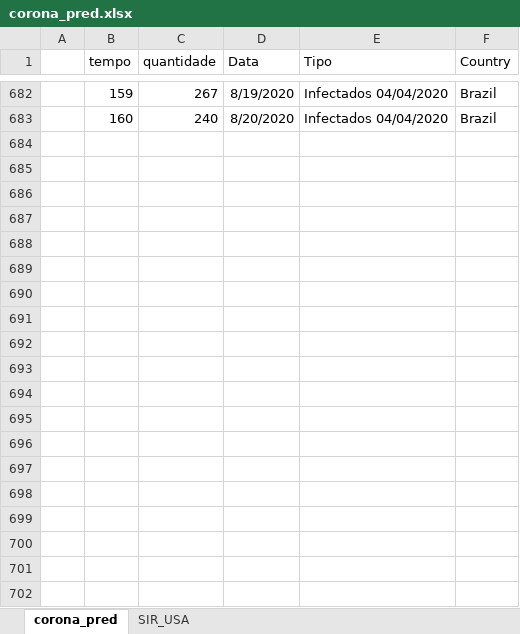
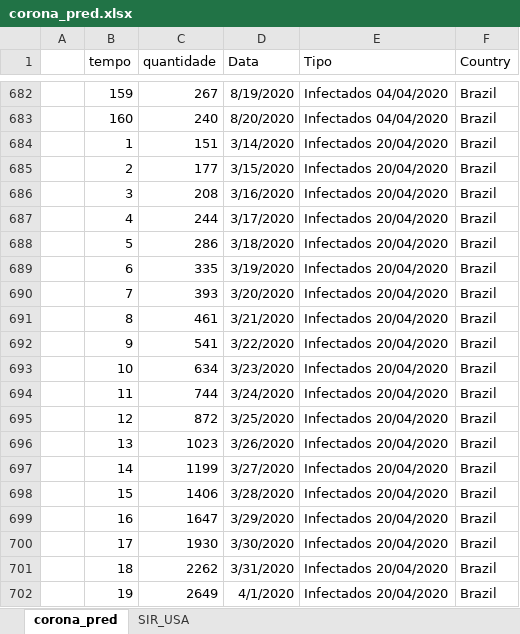
Before and after one commit to octavio-santiago/Covid19_data, an Excel workbook: dataset/corona_pred.xlsx, sheet corona_pred, drawn as a sheet; only a part is shown, gaps mark what is left out; values as stored, in another font and other column widths than the file's, no borders; the diff covers the shown part only; the diff names each change by its address in the sheet, - before the commit and + after, or states it on an @@ line.

```diff
--- a/dataset/corona_pred.xlsx (sheet corona_pred)
+++ b/dataset/corona_pred.xlsx (sheet corona_pred)
+row 684:  | 1 | 151 | 3/14/2020 | Infectados 20/04/2020 | Brazil
+row 685:  | 2 | 177 | 3/15/2020 | Infectados 20/04/2020 | Brazil
+row 686:  | 3 | 208 | 3/16/2020 | Infectados 20/04/2020 | Brazil
+row 687:  | 4 | 244 | 3/17/2020 | Infectados 20/04/2020 | Brazil
+row 688:  | 5 | 286 | 3/18/2020 | Infectados 20/04/2020 | Brazil
+row 689:  | 6 | 335 | 3/19/2020 | Infectados 20/04/2020 | Brazil
+row 690:  | 7 | 393 | 3/20/2020 | Infectados 20/04/2020 | Brazil
+row 691:  | 8 | 461 | 3/21/2020 | Infectados 20/04/2020 | Brazil
+row 692:  | 9 | 541 | 3/22/2020 | Infectados 20/04/2020 | Brazil
+row 693:  | 10 | 634 | 3/23/2020 | Infectados 20/04/2020 | Brazil
+row 694:  | 11 | 744 | 3/24/2020 | Infectados 20/04/2020 | Brazil
+row 695:  | 12 | 872 | 3/25/2020 | Infectados 20/04/2020 | Brazil
+row 696:  | 13 | 1023 | 3/26/2020 | Infectados 20/04/2020 | Brazil
+row 697:  | 14 | 1199 | 3/27/2020 | Infectados 20/04/2020 | Brazil
+row 698:  | 15 | 1406 | 3/28/2020 | Infectados 20/04/2020 | Brazil
+row 699:  | 16 | 1647 | 3/29/2020 | Infectados 20/04/2020 | Brazil
+row 700:  | 17 | 1930 | 3/30/2020 | Infectados 20/04/2020 | Brazil
+row 701:  | 18 | 2262 | 3/31/2020 | Infectados 20/04/2020 | Brazil
+row 702:  | 19 | 2649 | 4/1/2020 | Infectados 20/04/2020 | Brazil
```
Also changed, not shown: 141 added rows elsewhere in this sheet, dataset/Leitos hospitalares Estado.xlsx, dataset/covid_citites_brazil.xlsx, 4 other files.
